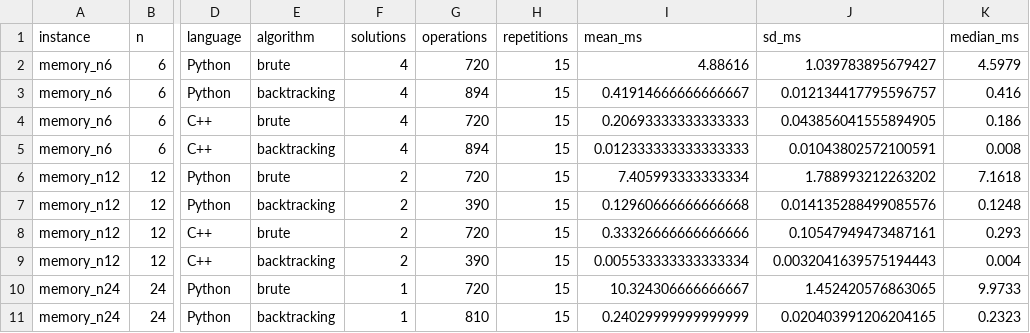
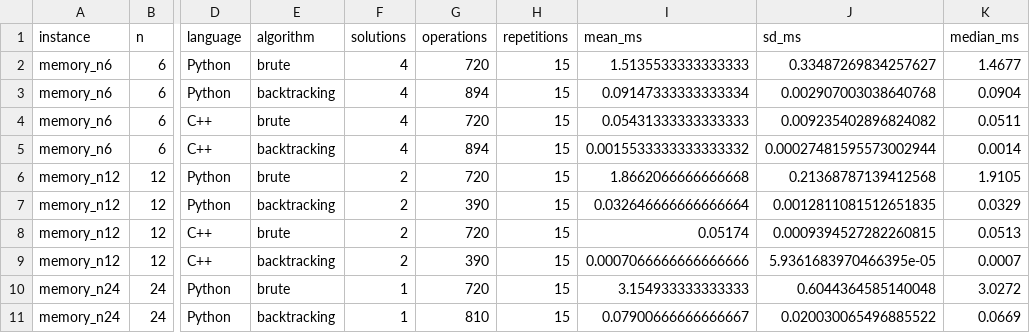
Before and after one commit to BrunoAU/teoria-computacao-n-rainhas, a CSV file: data/results/geometric_summary.csv, drawn as a sheet; only a part is shown, gaps mark what is left out; the diff covers the shown part only; the diff names each change by its address in the sheet, - before the commit and + after, or states it on an @@ line.

```diff
--- a/data/results/geometric_summary.csv
+++ b/data/results/geometric_summary.csv
-I2 (mean_ms): 4.88616
+I2 (mean_ms): 1.5135533333333333
-J2 (sd_ms): 1.039783895679427
+J2 (sd_ms): 0.33487269834257627
-K2 (median_ms): 4.5979
+K2 (median_ms): 1.4677
-I3 (mean_ms): 0.41914666666666667
+I3 (mean_ms): 0.09147333333333334
-J3 (sd_ms): 0.012134417795596757
+J3 (sd_ms): 0.002907003038640768
-K3 (median_ms): 0.416
+K3 (median_ms): 0.0904
-I4 (mean_ms): 0.20693333333333333
+I4 (mean_ms): 0.05431333333333333
-J4 (sd_ms): 0.043856041555894905
+J4 (sd_ms): 0.009235402896824082
-K4 (median_ms): 0.186
+K4 (median_ms): 0.0511
-I5 (mean_ms): 0.012333333333333333
+I5 (mean_ms): 0.0015533333333333332
-J5 (sd_ms): 0.01043802572100591
+J5 (sd_ms): 0.00027481595573002944
-K5 (median_ms): 0.008
+K5 (median_ms): 0.0014
-I6 (mean_ms): 7.405993333333334
+I6 (mean_ms): 1.8662066666666668
-J6 (sd_ms): 1.788993212263202
+J6 (sd_ms): 0.21368787139412568
-K6 (median_ms): 7.1618
+K6 (median_ms): 1.9105
-I7 (mean_ms): 0.12960666666666668
+I7 (mean_ms): 0.032646666666666664
-J7 (sd_ms): 0.014135288499085576
+J7 (sd_ms): 0.0012811081512651835
-K7 (median_ms): 0.1248
+K7 (median_ms): 0.0329
-I8 (mean_ms): 0.33326666666666666
+I8 (mean_ms): 0.05174
-J8 (sd_ms): 0.10547949473487161
+J8 (sd_ms): 0.0009394527282260815
-K8 (median_ms): 0.293
+K8 (median_ms): 0.0513
-I9 (mean_ms): 0.005533333333333334
+I9 (mean_ms): 0.0007066666666666666
-J9 (sd_ms): 0.0032041639575194443
+J9 (sd_ms): 5.9361683970466395e-05
-K9 (median_ms): 0.004
+K9 (median_ms): 0.0007
-I10 (mean_ms): 10.324306666666667
+I10 (mean_ms): 3.154933333333333
-J10 (sd_ms): 1.452420576863065
+J10 (sd_ms): 0.6044364585140048
-K10 (median_ms): 9.9733
+K10 (median_ms): 3.0272
-I11 (mean_ms): 0.24029999999999999
+I11 (mean_ms): 0.07900666666666667
-J11 (sd_ms): 0.020403991206204165
+J11 (sd_ms): 0.020030065496885522
-K11 (median_ms): 0.2323
+K11 (median_ms): 0.0669
```
Also changed, not shown: 42 edited cells elsewhere in this file, data/results/geometric_raw.csv, data/results/raw.csv, 20 other files.
